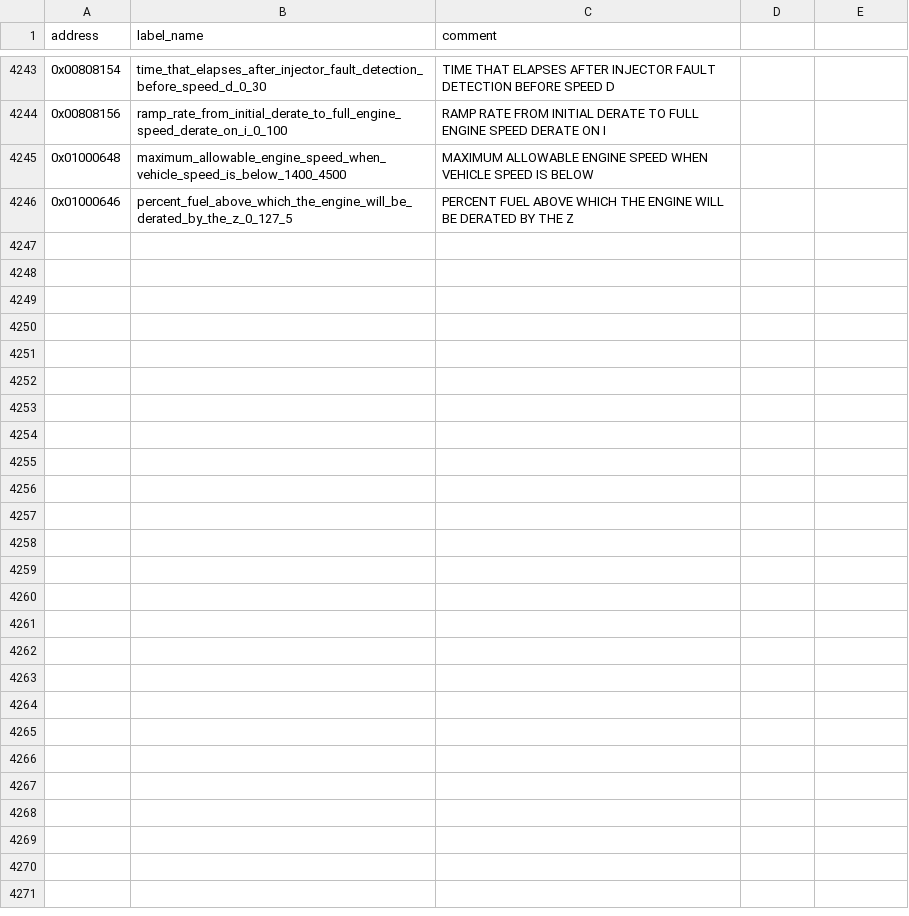
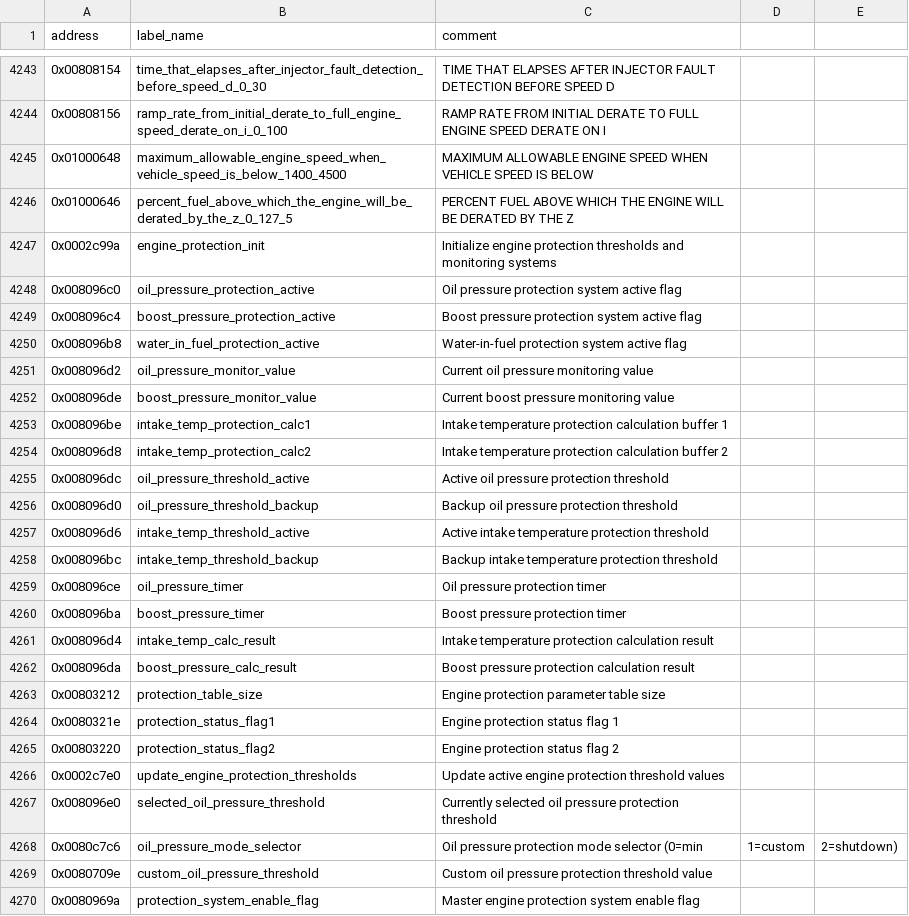
Before and after one commit to jlaustill/J90280.05.analysis, a CSV file: ghidra/CM550.rep/labels.csv, drawn as a sheet; only a part is shown, gaps mark what is left out; the diff names each change by its address in the sheet, - before the commit and + after, or states it on an @@ line.

```diff
--- a/ghidra/CM550.rep/labels.csv
+++ b/ghidra/CM550.rep/labels.csv
+row 4247: 0x0002c99a | engine_protection_init | Initialize engine protection thresholds and monitoring systems
+row 4248: 0x008096c0 | oil_pressure_protection_active | Oil pressure protection system active flag
+row 4249: 0x008096c4 | boost_pressure_protection_active | Boost pressure protection system active flag
+row 4250: 0x008096b8 | water_in_fuel_protection_active | Water-in-fuel protection system active flag
+row 4251: 0x008096d2 | oil_pressure_monitor_value | Current oil pressure monitoring value
+row 4252: 0x008096de | boost_pressure_monitor_value | Current boost pressure monitoring value
+row 4253: 0x008096be | intake_temp_protection_calc1 | Intake temperature protection calculation buffer 1
+row 4254: 0x008096d8 | intake_temp_protection_calc2 | Intake temperature protection calculation buffer 2
+row 4255: 0x008096dc | oil_pressure_threshold_active | Active oil pressure protection threshold
+row 4256: 0x008096d0 | oil_pressure_threshold_backup | Backup oil pressure protection threshold
+row 4257: 0x008096d6 | intake_temp_threshold_active | Active intake temperature protection threshold
+row 4258: 0x008096bc | intake_temp_threshold_backup | Backup intake temperature protection threshold
+row 4259: 0x008096ce | oil_pressure_timer | Oil pressure protection timer
+row 4260: 0x008096ba | boost_pressure_timer | Boost pressure protection timer
+row 4261: 0x008096d4 | intake_temp_calc_result | Intake temperature protection calculation result
+row 4262: 0x008096da | boost_pressure_calc_result | Boost pressure protection calculation result
+row 4263: 0x00803212 | protection_table_size | Engine protection parameter table size
+row 4264: 0x0080321e | protection_status_flag1 | Engine protection status flag 1
+row 4265: 0x00803220 | protection_status_flag2 | Engine protection status flag 2
+row 4266: 0x0002c7e0 | update_engine_protection_thresholds | Update active engine protection threshold values
+row 4267: 0x008096e0 | selected_oil_pressure_threshold | Currently selected oil pressure protection threshold
+row 4268: 0x0080c7c6 | oil_pressure_mode_selector | Oil pressure protection mode selector (0=min | 1=custom | 2=shutdown)
+row 4269: 0x0080709e | custom_oil_pressure_threshold | Custom oil pressure protection threshold value
+row 4270: 0x0080969a | protection_system_enable_flag | Master engine protection system enable flag
```
Also changed, not shown: ghidra/CM550.rep/function_renames.csv, 6 other files.
